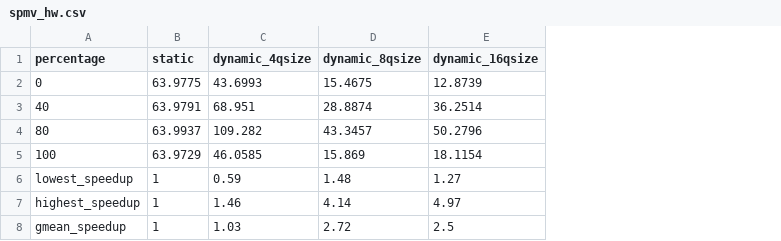
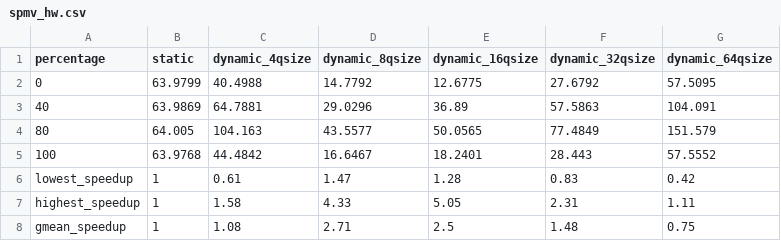
Before and after one commit to robertszafa/sycl-playground, a CSV file: exp_data/spmv_hw.csv, drawn as a sheet; the diff names each change by its address in the sheet, - before the commit and + after, or states it on an @@ line.

```diff
--- a/exp_data/spmv_hw.csv
+++ b/exp_data/spmv_hw.csv
+column F (dynamic_32qsize), rows 2-8: 27.6792 | 57.5863 | 77.4849 | 28.443 | 0.83 | 2.31 | 1.48
+column G (dynamic_64qsize), rows 2-8: 57.5095 | 104.091 | 151.579 | 57.5552 | 0.42 | 1.11 | 0.75
-B2 (static): 63.9775
+B2 (static): 63.9799
-C2 (dynamic_4qsize): 43.6993
+C2 (dynamic_4qsize): 40.4988
-D2 (dynamic_8qsize): 15.4675
+D2 (dynamic_8qsize): 14.7792
-E2 (dynamic_16qsize): 12.8739
+E2 (dynamic_16qsize): 12.6775
-B3 (static): 63.9791
+B3 (static): 63.9869
-C3 (dynamic_4qsize): 68.951
+C3 (dynamic_4qsize): 64.7881
-D3 (dynamic_8qsize): 28.8874
+D3 (dynamic_8qsize): 29.0296
-E3 (dynamic_16qsize): 36.2514
+E3 (dynamic_16qsize): 36.89
-B4 (static): 63.9937
+B4 (static): 64.005
-C4 (dynamic_4qsize): 109.282
+C4 (dynamic_4qsize): 104.163
-D4 (dynamic_8qsize): 43.3457
+D4 (dynamic_8qsize): 43.5577
-E4 (dynamic_16qsize): 50.2796
+E4 (dynamic_16qsize): 50.0565
-B5 (static): 63.9729
+B5 (static): 63.9768
-C5 (dynamic_4qsize): 46.0585
+C5 (dynamic_4qsize): 44.4842
-D5 (dynamic_8qsize): 15.869
+D5 (dynamic_8qsize): 16.6467
-E5 (dynamic_16qsize): 18.1154
+E5 (dynamic_16qsize): 18.2401
-C6 (dynamic_4qsize): 0.59
+C6 (dynamic_4qsize): 0.61
-D6 (dynamic_8qsize): 1.48
+D6 (dynamic_8qsize): 1.47
-E6 (dynamic_16qsize): 1.27
+E6 (dynamic_16qsize): 1.28
-C7 (dynamic_4qsize): 1.46
+C7 (dynamic_4qsize): 1.58
-D7 (dynamic_8qsize): 4.14
+D7 (dynamic_8qsize): 4.33
-E7 (dynamic_16qsize): 4.97
+E7 (dynamic_16qsize): 5.05
-C8 (dynamic_4qsize): 1.03
+C8 (dynamic_4qsize): 1.08
-D8 (dynamic_8qsize): 2.72
+D8 (dynamic_8qsize): 2.71
```
Also changed, not shown: exp_data/get_tanh_hw.csv, exp_data/histogram_hw.csv, 35 other files.
